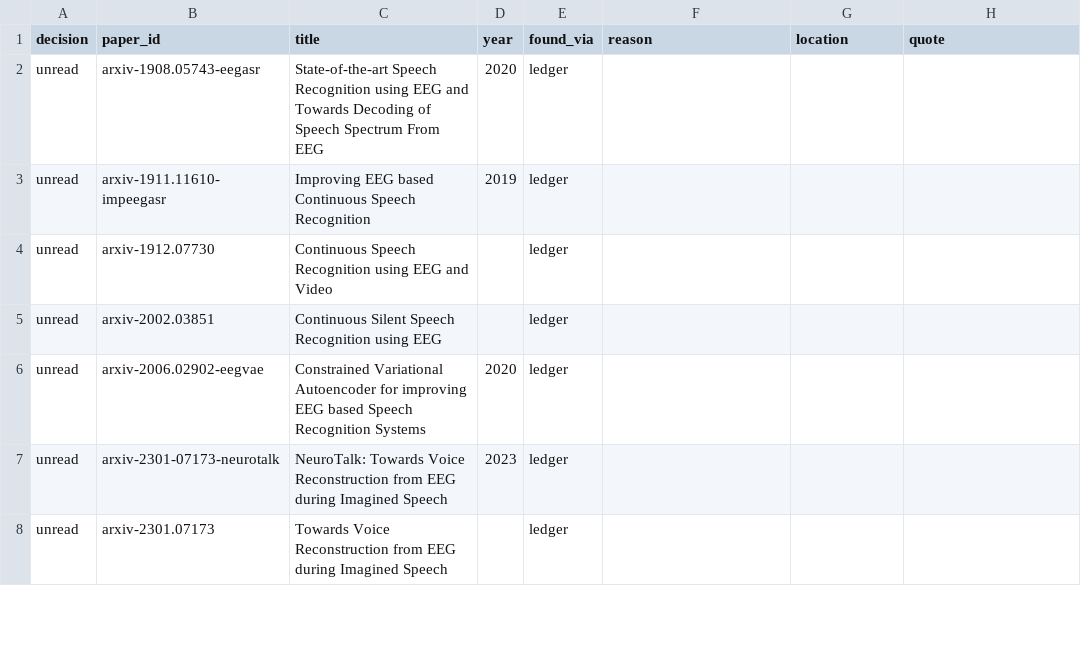
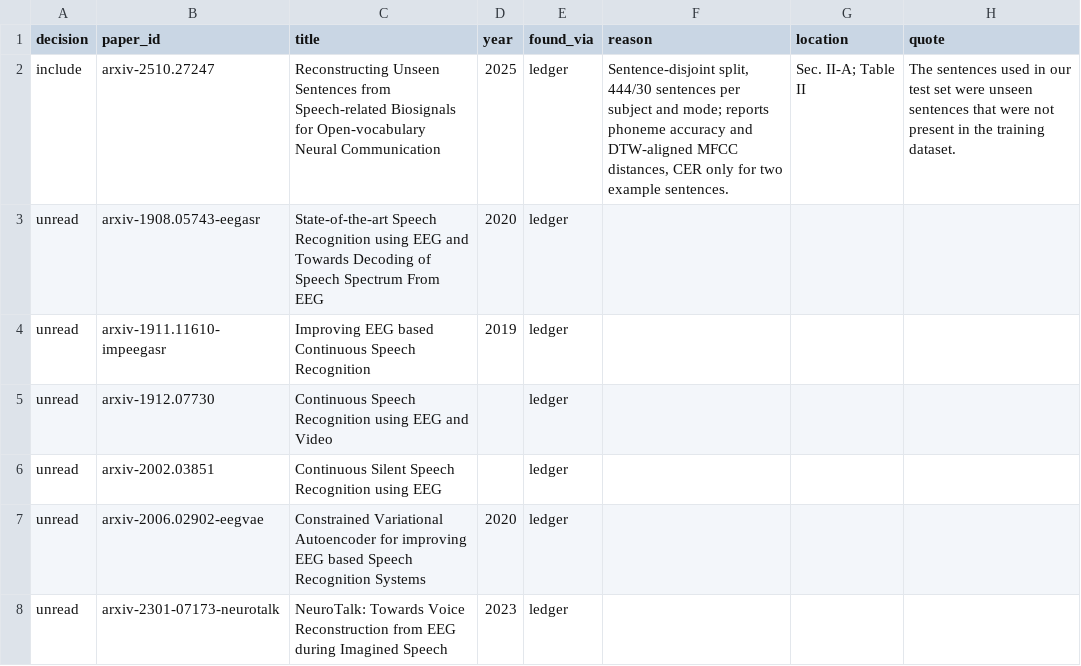
Before and after one commit to supernaiter/silent-speech-review, a CSV file: components/M12/neural-text-unseen-sentence-test.csv, drawn as a sheet; only a part is shown; the shorter side is filled out with more unchanged rows.

```diff
--- a/components/M12/neural-text-unseen-sentence-test.csv
+++ b/components/M12/neural-text-unseen-sentence-test.csv
@@ -1,2 +1,3 @@
 decision,paper_id,title,year,found_via,reason,location,quote
+include,arxiv-2510.27247,Reconstructing Unseen Sentences from Speech-related Biosignals for Open-vocabulary Neural Communication,2025,ledger,"Sentence-disjoint split, 444/30 sentences per subject and mode; reports phoneme accuracy and DTW-aligned MFCC distances, CER only for two example sentences.",Sec. II-A; Table II,The sentences used in our test set were unseen sentences that were not present in the training dataset.
 unread,arxiv-1908.05743-eegasr,State-of-the-art Speech Recognition using EEG and Towards Decoding of Speech Spectrum From EEG,2020,ledger,,,
```
Also changed, not shown: components/M02/silent-target-transfer.csv, data/papers.csv, 22 other files.
